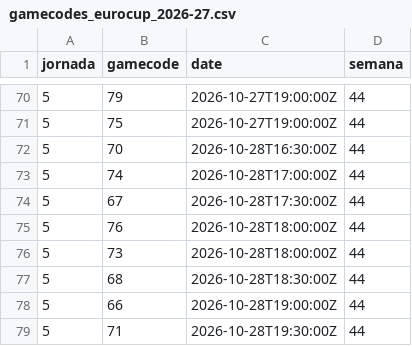
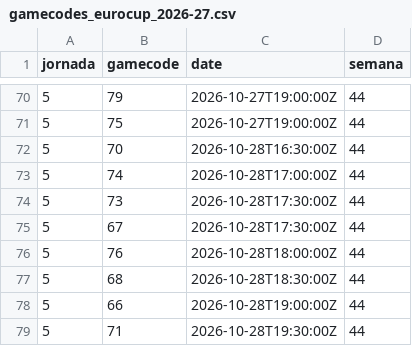
Before and after one commit to IvoVillanueva/EUROLIGAS, a CSV file: data/gamecodes_eurocup_2026-27.csv, drawn as a sheet; only a part is shown, gaps mark what is left out; removed rows and columns are numbered as before the commit, all else as after; the diff names each change by its address in the sheet, - before the commit and + after, or states it on an @@ line.

```diff
--- a/data/gamecodes_eurocup_2026-27.csv
+++ b/data/gamecodes_eurocup_2026-27.csv
+row 74: 5 | 73 | 2026-10-28T17:30:00Z | 44
-row 76: 5 | 73 | 2026-10-28T18:00:00Z | 44
```
Also changed, not shown: data/jugadores_eurocup_2026-27.csv.
